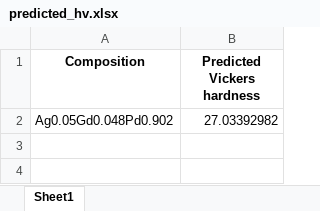
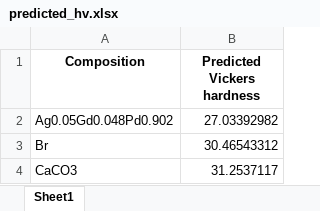
Before and after one commit to Rahul6725/Vicker-s-Micro-Hardness-ANN, an Excel workbook: predicted_hv.xlsx, sheet Sheet1, drawn as a sheet; values as stored, in another font and other column widths than the file's, no borders; the diff names each change by its address in the sheet, - before the commit and + after, or states it on an @@ line.

```diff
--- a/predicted_hv.xlsx (sheet Sheet1)
+++ b/predicted_hv.xlsx (sheet Sheet1)
+row 3: Br | 30.46543312
+row 4: CaCO3 | 31.2537117
```
Also changed, not shown: pred_hv_comp.xlsx, pred_hv_descriptors.xlsx, 6 other files.
